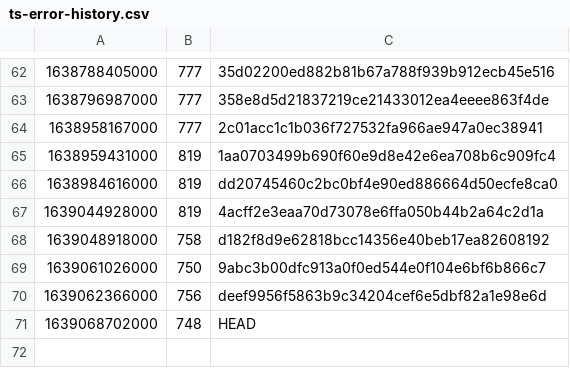
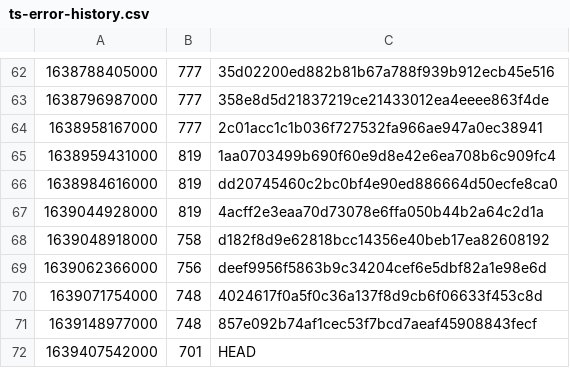
Before and after one commit to guardian/support-frontend, a CSV file: support-frontend/ts-error-history.csv, drawn as a sheet; only a part is shown, gaps mark what is left out.

Commit message:
fix ts and linting errors

```diff
--- a/support-frontend/ts-error-history.csv
+++ b/support-frontend/ts-error-history.csv
@@ -68,4 +68,5 @@
 1639048918000,758,d182f8d9e62818bcc14356e40beb17ea82608192
-1639061026000,750,9abc3b00dfc913a0f0ed544e0f104e6bf6b866c7
 1639062366000,756,deef9956f5863b9c34204cef6e5dbf82a1e98e6d
-1639068702000,748,HEAD
+1639071754000,748,4024617f0a5f0c36a137f8d9cb6f06633f453c8d
+1639148977000,748,857e092b74af1cec53f7bcd7aeaf45908843fecf
+1639407542000,701,HEAD
```
Also changed, not shown: 9 other files.
